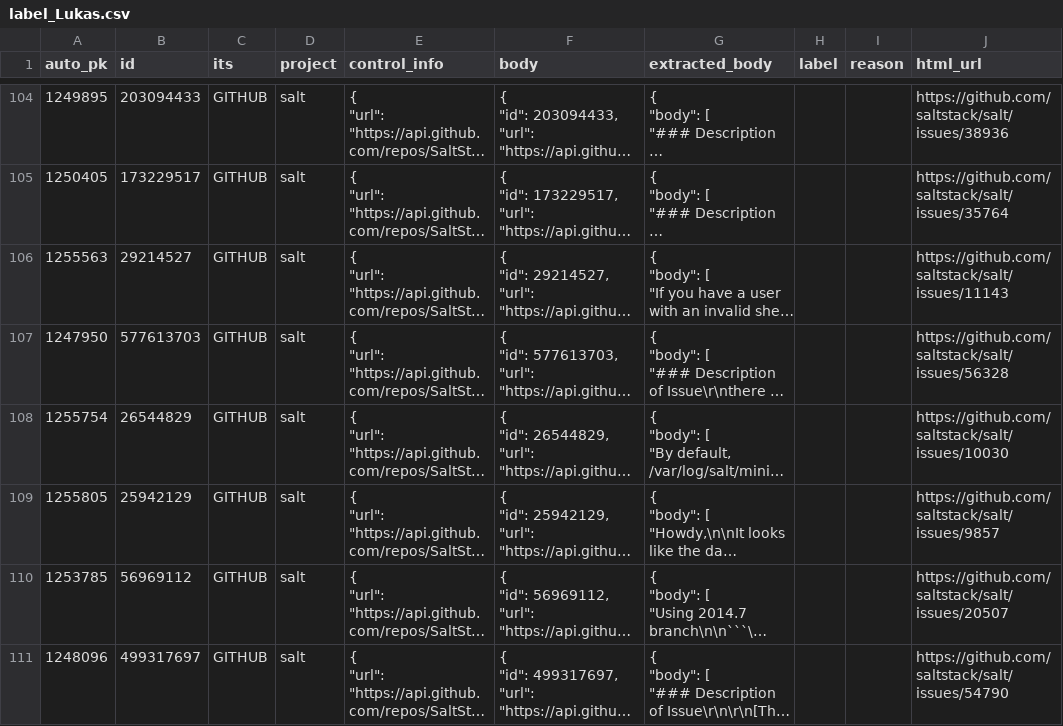
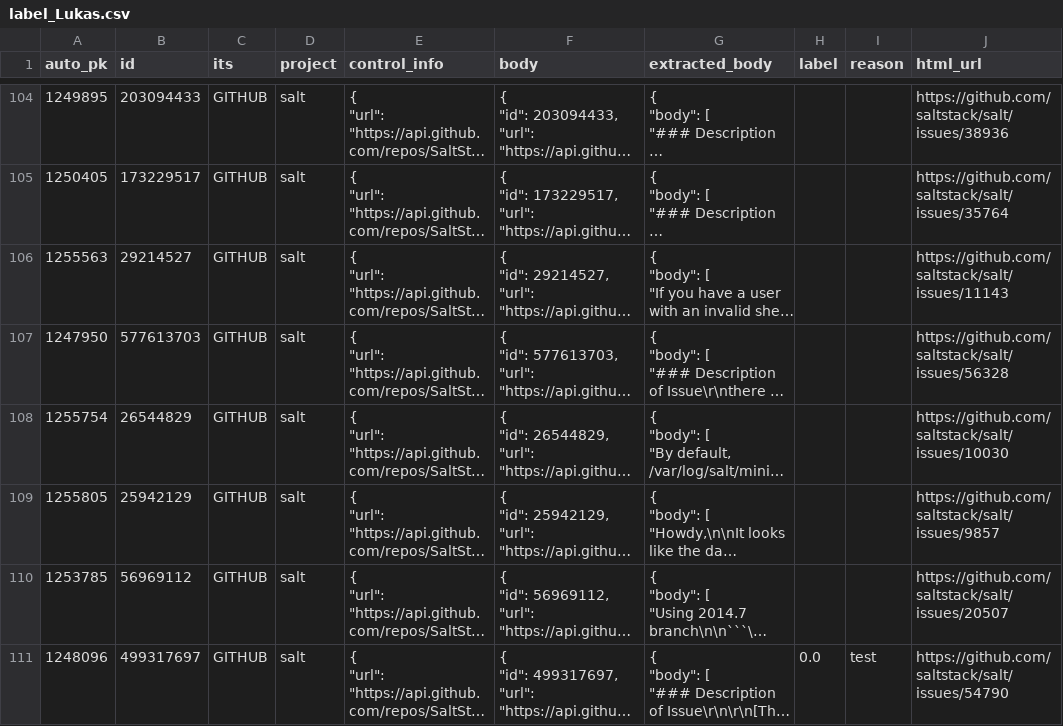
Before and after one commit to ttasnim68/LLM_label_app, a CSV file: dataset/label_Lukas.csv, drawn as a sheet; only a part is shown, gaps mark what is left out; long unchanged cells end in …; the diff names each change by its address in the sheet, - before the commit and + after, or states it on an @@ line.

Commit message:
Update dataset with new labels and reasons

```diff
--- a/dataset/label_Lukas.csv
+++ b/dataset/label_Lukas.csv
-H111 (label): (empty)
+H111 (label): 0.0
-I111 (reason): (empty)
+I111 (reason): test
```
